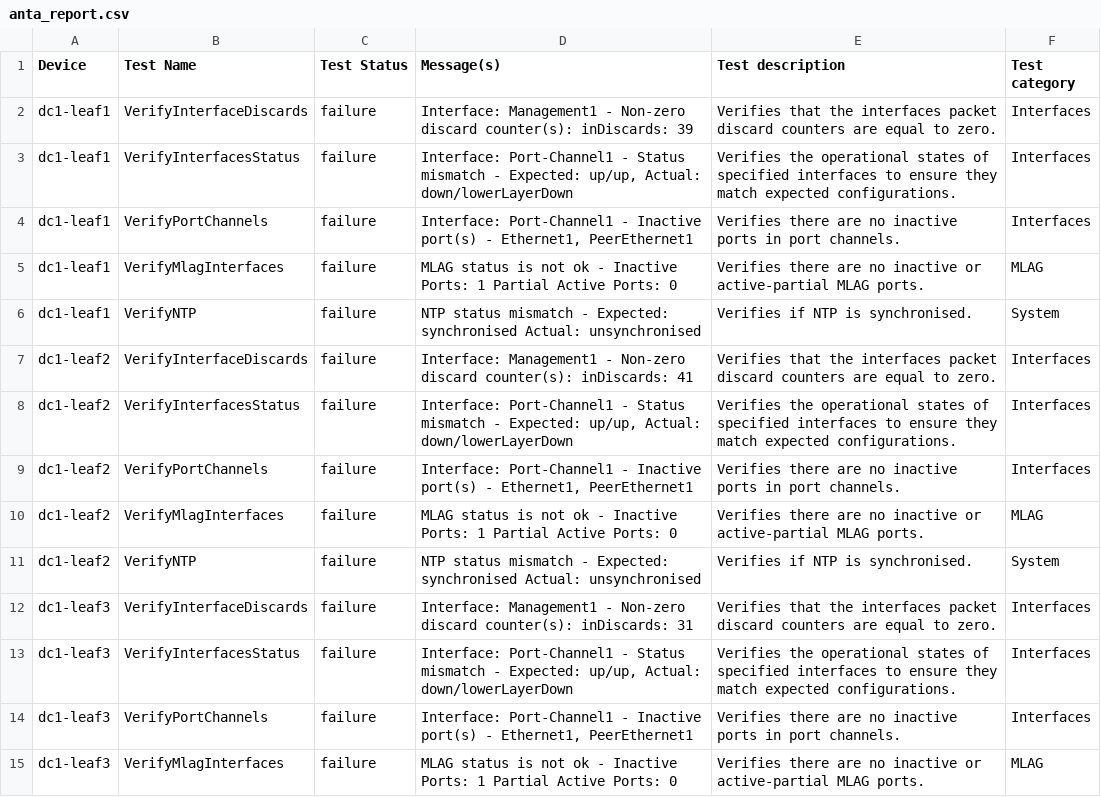
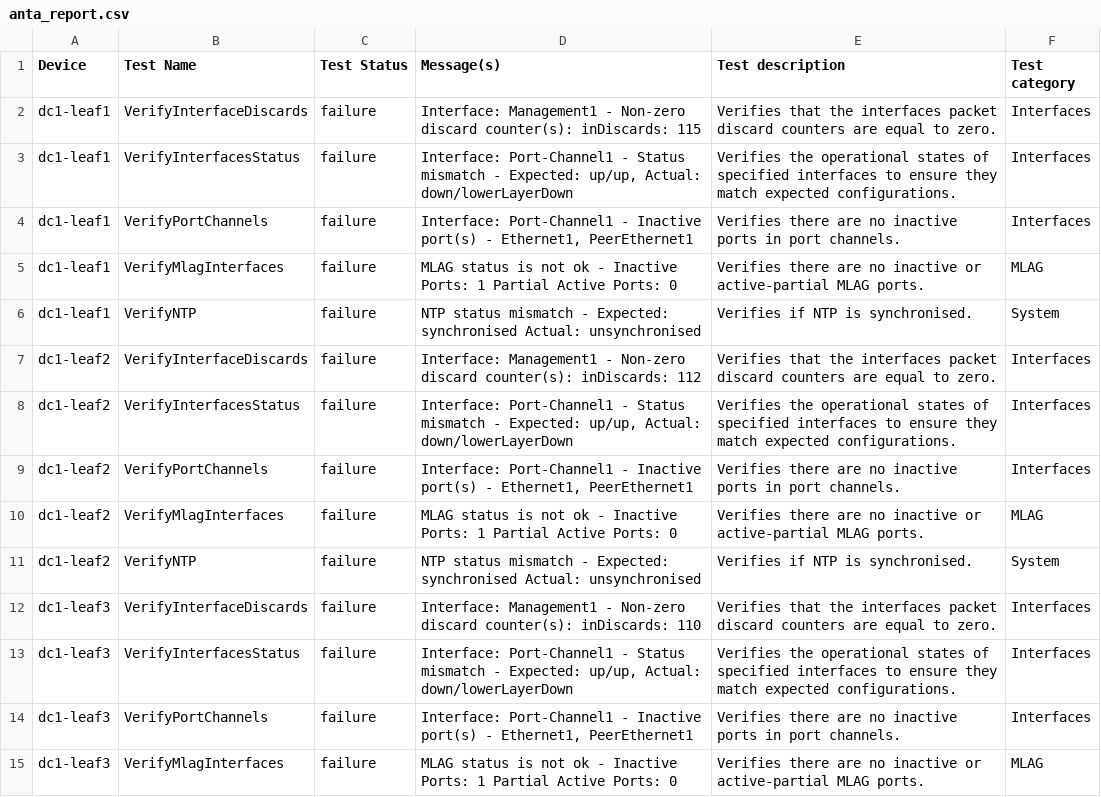
Before and after one commit to networktocode/arista-lifecycle-avd, a CSV file: sites/DC1/anta/reports/anta_report.csv, drawn as a sheet; only a part is shown; the diff covers the shown part only.

Commit message:
Baseline: BLUE and GREEN tenants only, with the readable change report [skip ci]

```diff
--- a/sites/DC1/anta/reports/anta_report.csv
+++ b/sites/DC1/anta/reports/anta_report.csv
@@ -1,3 +1,3 @@
 Device,Test Name,Test Status,Message(s),Test description,Test category
-dc1-leaf1,VerifyInterfaceDiscards,failure,Interface: Management1 - Non-zero discard counter(s): inDiscards: 39,Verifies that the interfaces packet discard counters are equal to zero.,Interfaces
+dc1-leaf1,VerifyInterfaceDiscards,failure,Interface: Management1 - Non-zero discard counter(s): inDiscards: 115,Verifies that the interfaces packet discard counters are equal to zero.,Interfaces
 dc1-leaf1,VerifyInterfacesStatus,failure,"Interface: Port-Channel1 - Status mismatch - Expected: up/up, Actual: down/lowerLayerDown",Verifies the operational states of specified interfaces to ensure they match expected configurations.,Interfaces
@@ -6,3 +6,3 @@ dc1-leaf1,VerifyMlagInterfaces,failure,MLAG status is not ok - Inactive Ports: 1
 dc1-leaf1,VerifyNTP,failure,NTP status mismatch - Expected: synchronised Actual: unsynchronised,Verifies if NTP is synchronised.,System
-dc1-leaf2,VerifyInterfaceDiscards,failure,Interface: Management1 - Non-zero discard counter(s): inDiscards: 41,Verifies that the interfaces packet discard counters are equal to zero.,Interfaces
+dc1-leaf2,VerifyInterfaceDiscards,failure,Interface: Management1 - Non-zero discard counter(s): inDiscards: 112,Verifies that the interfaces packet discard counters are equal to zero.,Interfaces
 dc1-leaf2,VerifyInterfacesStatus,failure,"Interface: Port-Channel1 - Status mismatch - Expected: up/up, Actual: down/lowerLayerDown",Verifies the operational states of specified interfaces to ensure they match expected configurations.,Interfaces
@@ -11,3 +11,3 @@ dc1-leaf2,VerifyMlagInterfaces,failure,MLAG status is not ok - Inactive Ports: 1
 dc1-leaf2,VerifyNTP,failure,NTP status mismatch - Expected: synchronised Actual: unsynchronised,Verifies if NTP is synchronised.,System
-dc1-leaf3,VerifyInterfaceDiscards,failure,Interface: Management1 - Non-zero discard counter(s): inDiscards: 31,Verifies that the interfaces packet discard counters are equal to zero.,Interfaces
+dc1-leaf3,VerifyInterfaceDiscards,failure,Interface: Management1 - Non-zero discard counter(s): inDiscards: 110,Verifies that the interfaces packet discard counters are equal to zero.,Interfaces
 dc1-leaf3,VerifyInterfacesStatus,failure,"Interface: Port-Channel1 - Status mismatch - Expected: up/up, Actual: down/lowerLayerDown",Verifies the operational states of specified interfaces to ensure they match expected configurations.,Interfaces
```
Also changed, not shown: 3 edited cells elsewhere in this file, 35 other files.
